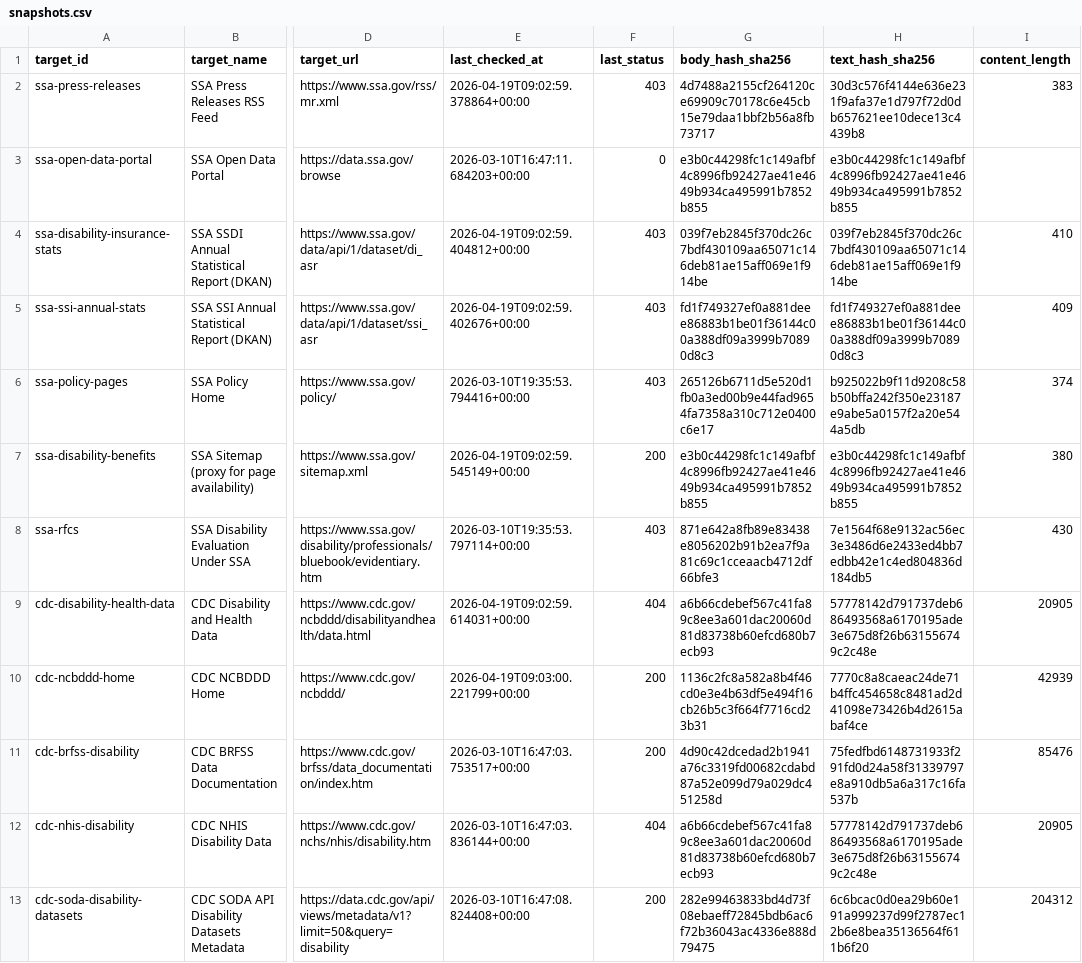
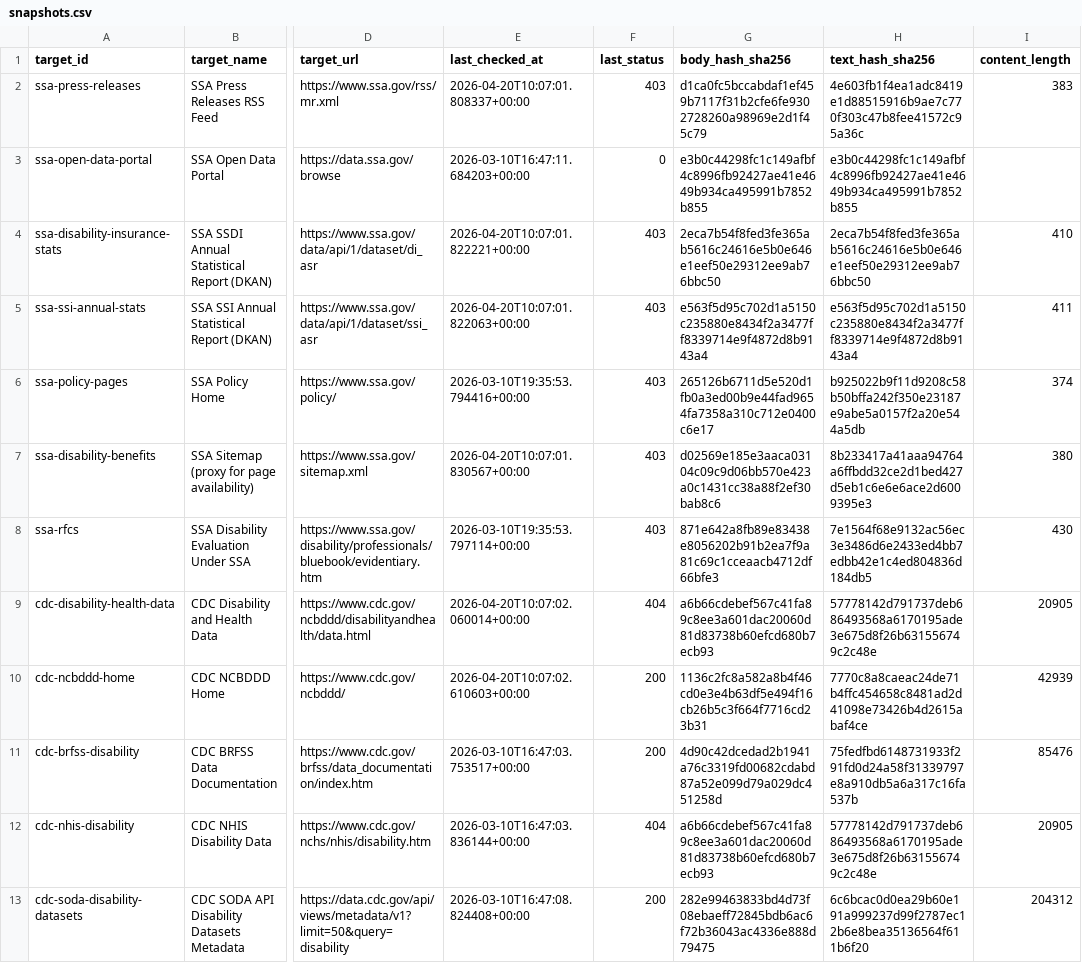
Before and after one commit to dbotana/disability-data-archives, a CSV file: data/snapshots.csv, drawn as a sheet; only a part is shown, gaps mark what is left out; the diff covers the shown part only; the diff names each change by its address in the sheet, - before the commit and + after, or states it on an @@ line.

```diff
--- a/data/snapshots.csv
+++ b/data/snapshots.csv
-E2 (last_checked_at): 2026-04-19T09:02:59.378864+00:00
+E2 (last_checked_at): 2026-04-20T10:07:01.808337+00:00
-G2 (body_hash_sha256): 4d7488a2155cf264120ce69909c70178c6e45cb15e79daa1bbf2b56a8fb73717
+G2 (body_hash_sha256): d1ca0fc5bccabdaf1ef459b7117f31b2cfe6fe9302728260a98969e2d1f45c79
-H2 (text_hash_sha256): 30d3c576f4144e636e231f9afa37e1d797f72d0db657621ee10dece13c4439b8
+H2 (text_hash_sha256): 4e603fb1f4ea1adc8419e1d88515916b9ae7c770f303c47b8fee41572c95a36c
-E4 (last_checked_at): 2026-04-19T09:02:59.404812+00:00
+E4 (last_checked_at): 2026-04-20T10:07:01.822221+00:00
-G4 (body_hash_sha256): 039f7eb2845f370dc26c7bdf430109aa65071c146deb81ae15aff069e1f914be
+G4 (body_hash_sha256): 2eca7b54f8fed3fe365ab5616c24616e5b0e646e1eef50e29312ee9ab76bbc50
-H4 (text_hash_sha256): 039f7eb2845f370dc26c7bdf430109aa65071c146deb81ae15aff069e1f914be
+H4 (text_hash_sha256): 2eca7b54f8fed3fe365ab5616c24616e5b0e646e1eef50e29312ee9ab76bbc50
-E5 (last_checked_at): 2026-04-19T09:02:59.402676+00:00
+E5 (last_checked_at): 2026-04-20T10:07:01.822063+00:00
-G5 (body_hash_sha256): fd1f749327ef0a881deee86883b1be01f36144c00a388df09a3999b70890d8c3
+G5 (body_hash_sha256): e563f5d95c702d1a5150c235880e8434f2a3477ff8339714e9f4872d8b9143a4
-H5 (text_hash_sha256): fd1f749327ef0a881deee86883b1be01f36144c00a388df09a3999b70890d8c3
+H5 (text_hash_sha256): e563f5d95c702d1a5150c235880e8434f2a3477ff8339714e9f4872d8b9143a4
-I5 (content_length): 409
+I5 (content_length): 411
-E7 (last_checked_at): 2026-04-19T09:02:59.545149+00:00
+E7 (last_checked_at): 2026-04-20T10:07:01.830567+00:00
-F7 (last_status): 200
+F7 (last_status): 403
-G7 (body_hash_sha256): e3b0c44298fc1c149afbf4c8996fb92427ae41e4649b934ca495991b7852b855
+G7 (body_hash_sha256): d02569e185e3aaca03104c09c9d06bb570e423a0c1431cc38a88f2ef30bab8c6
-H7 (text_hash_sha256): e3b0c44298fc1c149afbf4c8996fb92427ae41e4649b934ca495991b7852b855
+H7 (text_hash_sha256): 8b233417a41aaa94764a6ffbdd32ce2d1bed427d5eb1c6e6e6ace2d6009395e3
-E9 (last_checked_at): 2026-04-19T09:02:59.614031+00:00
+E9 (last_checked_at): 2026-04-20T10:07:02.060014+00:00
-E10 (last_checked_at): 2026-04-19T09:03:00.221799+00:00
+E10 (last_checked_at): 2026-04-20T10:07:02.610603+00:00
```
Also changed, not shown: 120 edited cells elsewhere in this file, 1 other file.
